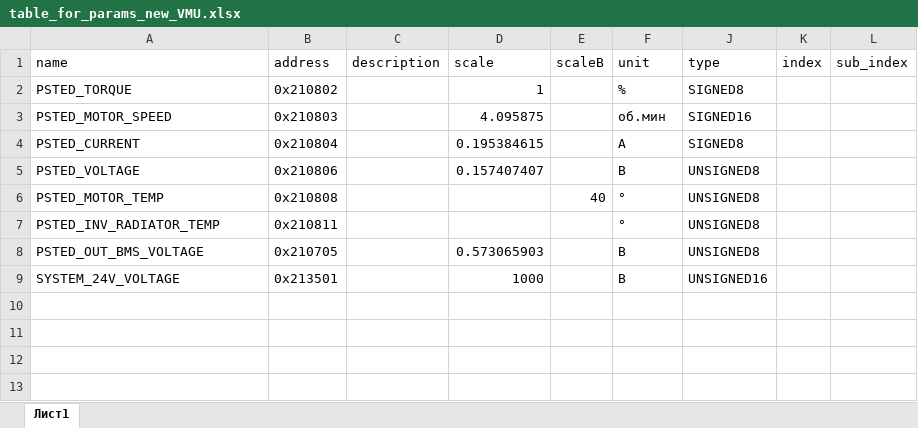
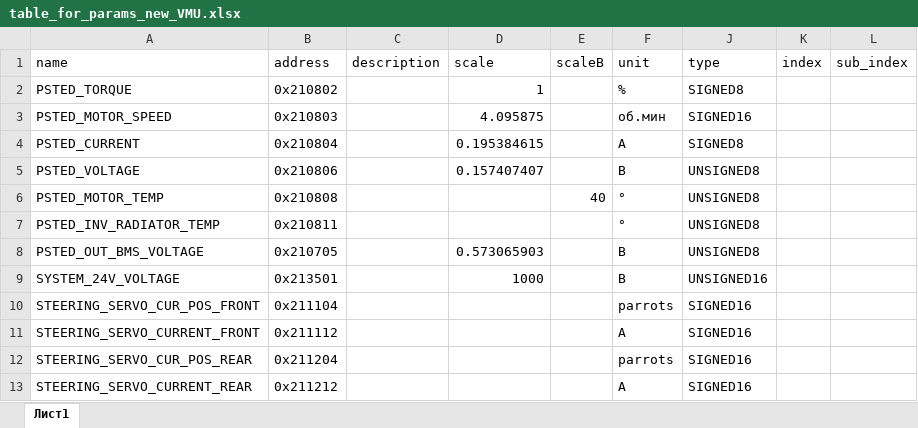
Before and after one commit to hochu-leto/EVIS, an Excel workbook: Tables/table_for_params_new_VMU.xlsx, sheet Лист1, drawn as a sheet; values as stored, in another font and other column widths than the file's, no borders; the diff names each change by its address in the sheet, - before the commit and + after, or states it on an @@ line.

```diff
--- a/Tables/table_for_params_new_VMU.xlsx (sheet Лист1)
+++ b/Tables/table_for_params_new_VMU.xlsx (sheet Лист1)
+row 10: STEERING_SERVO_CUR_POS_FRONT | 0x211104 |  |  |  | parrots | SIGNED16
+row 11: STEERING_SERVO_CURRENT_FRONT | 0x211112 |  |  |  | A | SIGNED16
+row 12: STEERING_SERVO_CUR_POS_REAR | 0x211204 |  |  |  | parrots | SIGNED16
+row 13: STEERING_SERVO_CURRENT_REAR | 0x211212 |  |  |  | A | SIGNED16
```
Also changed, not shown: 3 other files.
